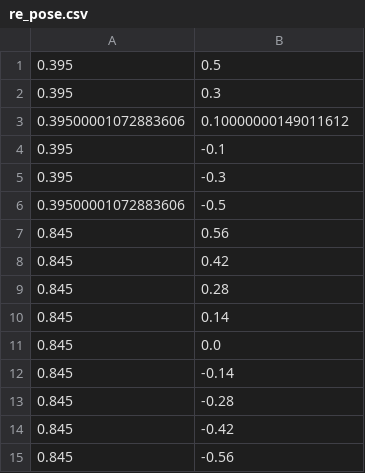
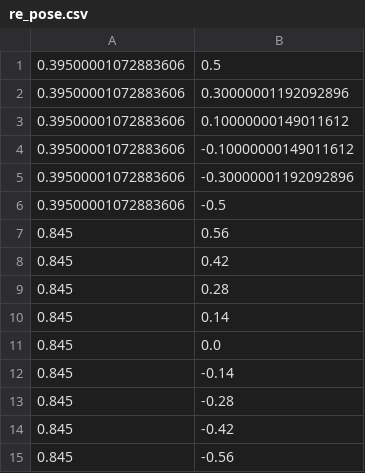
Before and after one commit to KeioRoboticsAssociation/Catch2023_hichewns, a CSV file: csv/re_pose.csv, drawn as a sheet.

```diff
--- a/csv/re_pose.csv
+++ b/csv/re_pose.csv
@@ -1,6 +1,6 @@
-0.395,0.5
-0.395,0.3
+0.39500001072883606,0.5
+0.39500001072883606,0.30000001192092896
 0.39500001072883606,0.10000000149011612
-0.395,-0.1
-0.395,-0.3
+0.39500001072883606,-0.10000000149011612
+0.39500001072883606,-0.30000001192092896
 0.39500001072883606,-0.5
```
Also changed, not shown: 6 other files.
